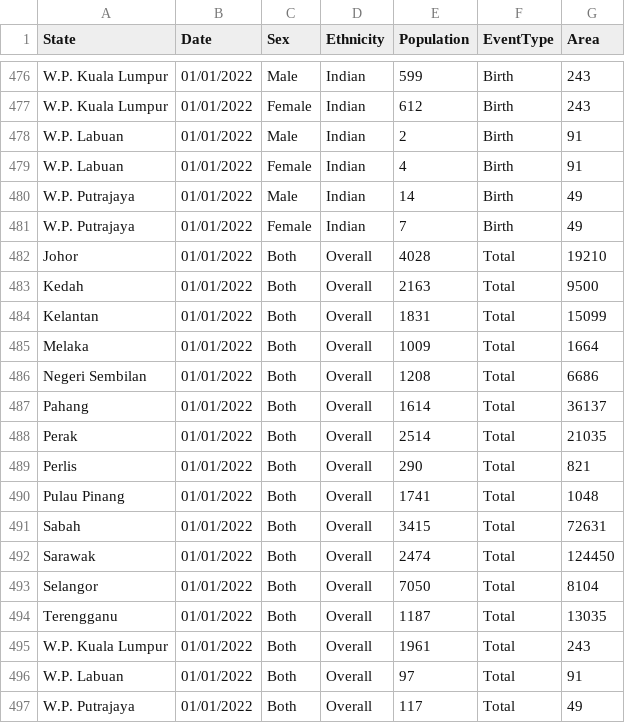
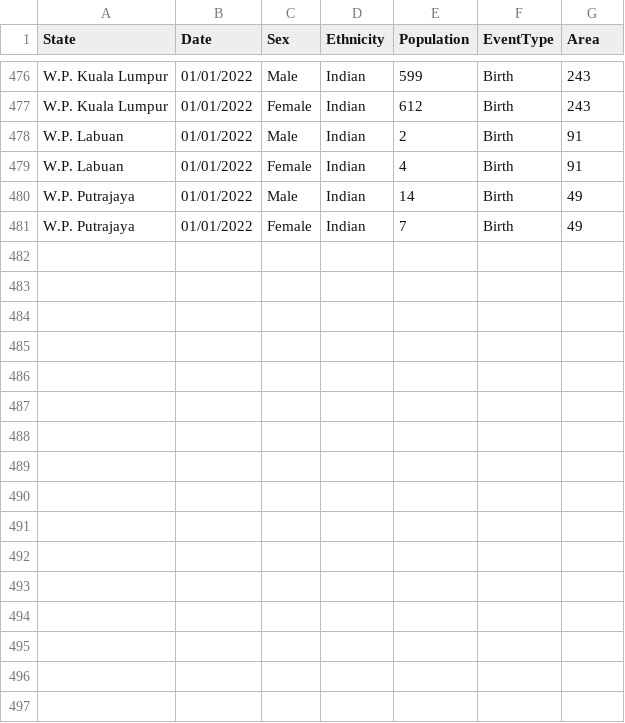
Before and after one commit to jhannng/FIT3179-Assignment-2, a CSV file: data/combined_birth_death_dataset.csv, drawn as a sheet; only a part is shown, gaps mark what is left out; the diff names each change by its address in the sheet, - before the commit and + after, or states it on an @@ line.

Commit message:
Update Dataset

```diff
--- a/data/combined_birth_death_dataset.csv
+++ b/data/combined_birth_death_dataset.csv
-row 482: Johor | 01/01/2022 | Both | Overall | 4028 | Total | 19210
-row 483: Kedah | 01/01/2022 | Both | Overall | 2163 | Total | 9500
-row 484: Kelantan | 01/01/2022 | Both | Overall | 1831 | Total | 15099
-row 485: Melaka | 01/01/2022 | Both | Overall | 1009 | Total | 1664
-row 486: Negeri Sembilan | 01/01/2022 | Both | Overall | 1208 | Total | 6686
-row 487: Pahang | 01/01/2022 | Both | Overall | 1614 | Total | 36137
-row 488: Perak | 01/01/2022 | Both | Overall | 2514 | Total | 21035
-row 489: Perlis | 01/01/2022 | Both | Overall | 290 | Total | 821
-row 490: Pulau Pinang | 01/01/2022 | Both | Overall | 1741 | Total | 1048
-row 491: Sabah | 01/01/2022 | Both | Overall | 3415 | Total | 72631
-row 492: Sarawak | 01/01/2022 | Both | Overall | 2474 | Total | 124450
-row 493: Selangor | 01/01/2022 | Both | Overall | 7050 | Total | 8104
-row 494: Terengganu | 01/01/2022 | Both | Overall | 1187 | Total | 13035
-row 495: W.P. Kuala Lumpur | 01/01/2022 | Both | Overall | 1961 | Total | 243
-row 496: W.P. Labuan | 01/01/2022 | Both | Overall | 97 | Total | 91
-row 497: W.P. Putrajaya | 01/01/2022 | Both | Overall | 117 | Total | 49
```
